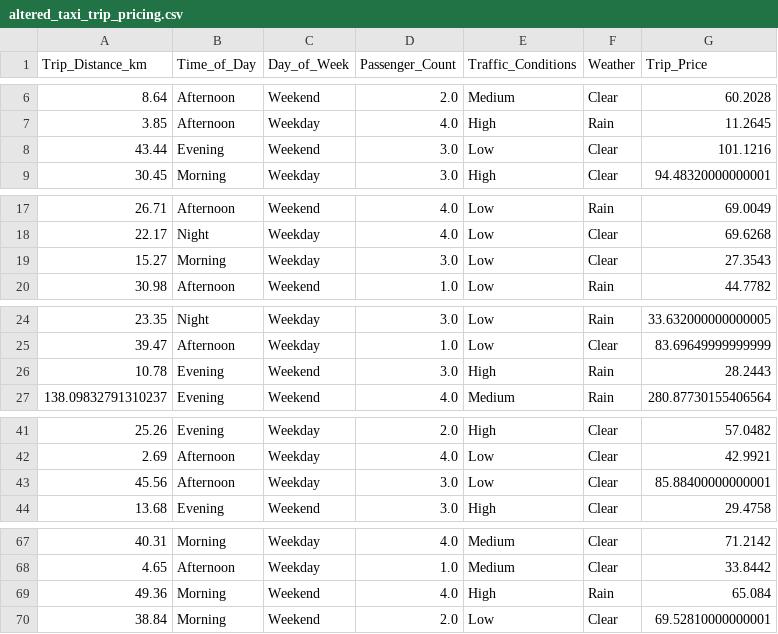
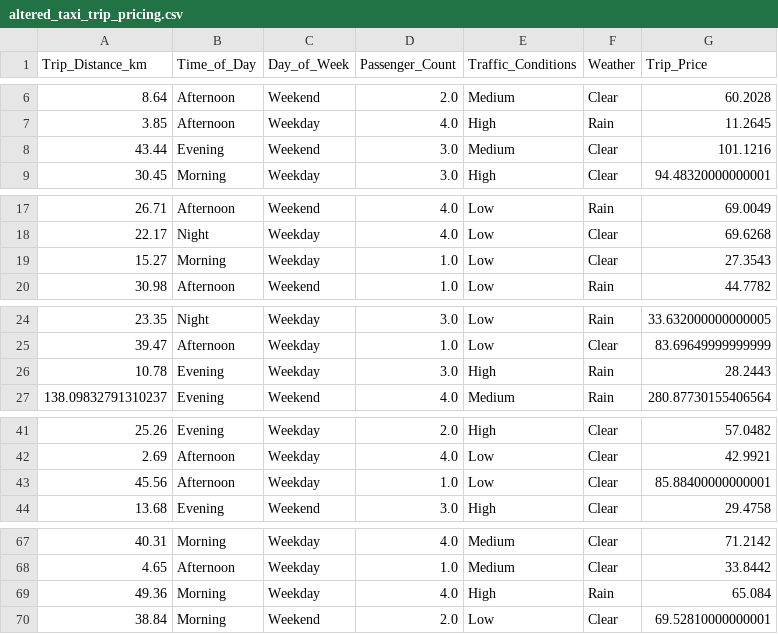
Before and after one commit to Remmold/taxi-prediction-fullstack--andreas-johansson, a CSV file: src/taxipred/data/altered_taxi_trip_pricing.csv, drawn as a sheet; only a part is shown, gaps mark what is left out; the diff covers the shown part only.

```diff
--- a/src/taxipred/data/altered_taxi_trip_pricing.csv
+++ b/src/taxipred/data/altered_taxi_trip_pricing.csv
@@ -7,3 +7,3 @@ Trip_Distance_km,Time_of_Day,Day_of_Week,Passenger_Count,Traffic_Conditions,Weat
 3.85,Afternoon,Weekday,4.0,High,Rain,11.2645
-43.44,Evening,Weekend,3.0,Low,Clear,101.1216
+43.44,Evening,Weekend,3.0,Medium,Clear,101.1216
 30.45,Morning,Weekday,3.0,High,Clear,94.48320000000001
@@ -18,3 +18,3 @@ Trip_Distance_km,Time_of_Day,Day_of_Week,Passenger_Count,Traffic_Conditions,Weat
 22.17,Night,Weekday,4.0,Low,Clear,69.6268
-15.27,Morning,Weekday,3.0,Low,Clear,27.3543
+15.27,Morning,Weekday,1.0,Low,Clear,27.3543
 30.98,Afternoon,Weekend,1.0,Low,Rain,44.7782
@@ -25,3 +25,3 @@ Trip_Distance_km,Time_of_Day,Day_of_Week,Passenger_Count,Traffic_Conditions,Weat
 39.47,Afternoon,Weekday,1.0,Low,Clear,83.69649999999999
-10.78,Evening,Weekend,3.0,High,Rain,28.2443
+10.78,Evening,Weekday,3.0,High,Rain,28.2443
 138.09832791310237,Evening,Weekend,4.0,Medium,Rain,280.87730155406564
@@ -42,3 +42,3 @@ Trip_Distance_km,Time_of_Day,Day_of_Week,Passenger_Count,Traffic_Conditions,Weat
 2.69,Afternoon,Weekday,4.0,Low,Clear,42.9921
-45.56,Afternoon,Weekday,3.0,Low,Clear,85.88400000000001
+45.56,Afternoon,Weekday,1.0,Low,Clear,85.88400000000001
 13.68,Evening,Weekend,3.0,High,Clear,29.4758
@@ -68,3 +68,3 @@ Trip_Distance_km,Time_of_Day,Day_of_Week,Passenger_Count,Traffic_Conditions,Weat
 4.65,Afternoon,Weekday,1.0,Medium,Clear,33.8442
-49.36,Morning,Weekend,4.0,High,Rain,65.084
+49.36,Morning,Weekday,4.0,High,Rain,65.084
 38.84,Morning,Weekend,2.0,Low,Clear,69.52810000000001
```
Also changed, not shown: 47 edited cells elsewhere in this file, 5 other files.
